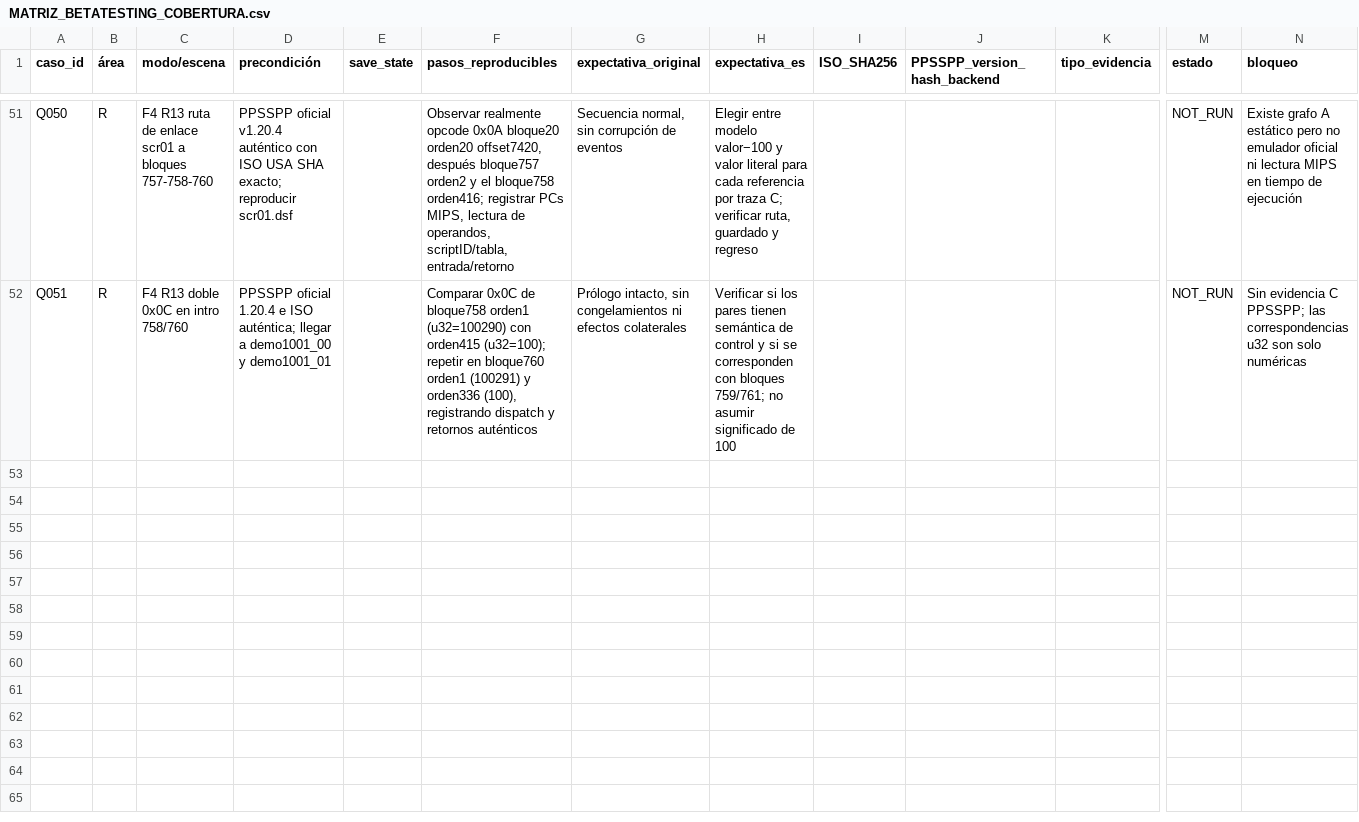
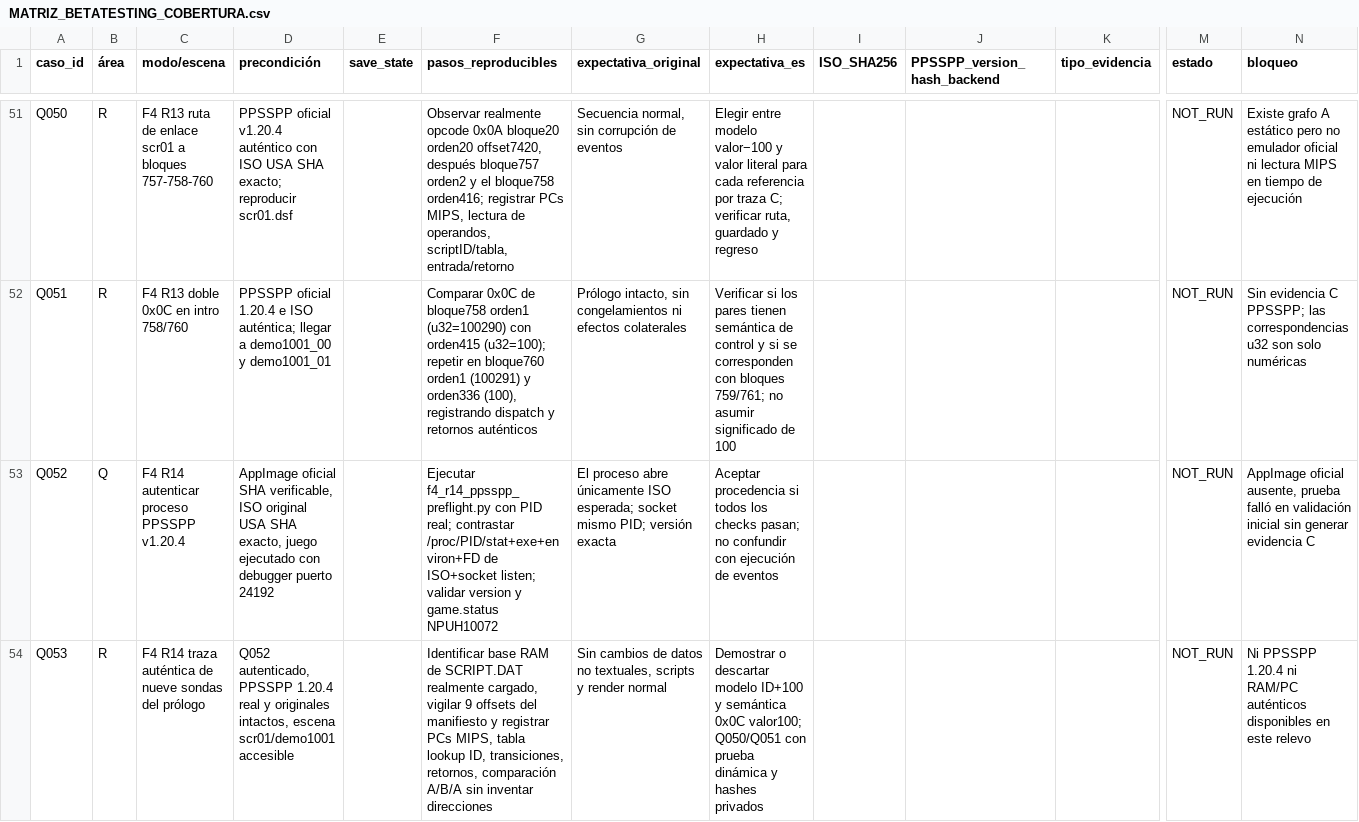
Before and after one commit to ARivas3008/loxalizacion-cladun-psp, a CSV file: qa/MATRIZ_BETATESTING_COBERTURA.csv, drawn as a sheet; only a part is shown, gaps mark what is left out; rows hold the shown columns only; the diff names each change by its address in the sheet, - before the commit and + after, or states it on an @@ line.

Commit message:
f4 R14: publicar 9 sondas, trazabilidad PPSSPP 1.20.4, QA53 y relevo R15

```diff
--- a/qa/MATRIZ_BETATESTING_COBERTURA.csv
+++ b/qa/MATRIZ_BETATESTING_COBERTURA.csv
+row 53: Q052 | Q | F4 R14 autenticar proceso PPSSPP v1.20.4 | AppImage oficial SHA verificable, ISO original USA SHA exacto, juego ejecutado con debugger puerto 24192 |  | Ejecutar f4_r14_ppsspp_preflight.py con PID real; contrastar /proc/PID/stat+exe+environ+FD de ISO+socket listen; validar version y game.status NPUH10072 | El proceso abre únicamente ISO esperada; socket mismo PID; versión exacta | Aceptar procedencia si todos los checks pasan; no confundir con ejecución de eventos |  |  |  | NOT_RUN | AppImage oficial ausente, prueba falló en validación inicial sin generar evidencia C
+row 54: Q053 | R | F4 R14 traza auténtica de nueve sondas del prólogo | Q052 autenticado, PPSSPP 1.20.4 real y originales intactos, escena scr01/demo1001 accesible |  | Identificar base RAM de SCRIPT.DAT realmente cargado, vigilar 9 offsets del manifiesto y registrar PCs MIPS, tabla lookup ID, transiciones, retornos, comparación A/B/A sin inventar direcciones | Sin cambios de datos no textuales, scripts y render normal | Demostrar o descartar modelo ID+100 y semántica 0x0C valor100; Q050/Q051 con prueba dinámica y hashes privados |  |  |  | NOT_RUN | Ni PPSSPP 1.20.4 ni RAM/PC auténticos disponibles en este relevo
```
Also changed, not shown: 6 other files.
